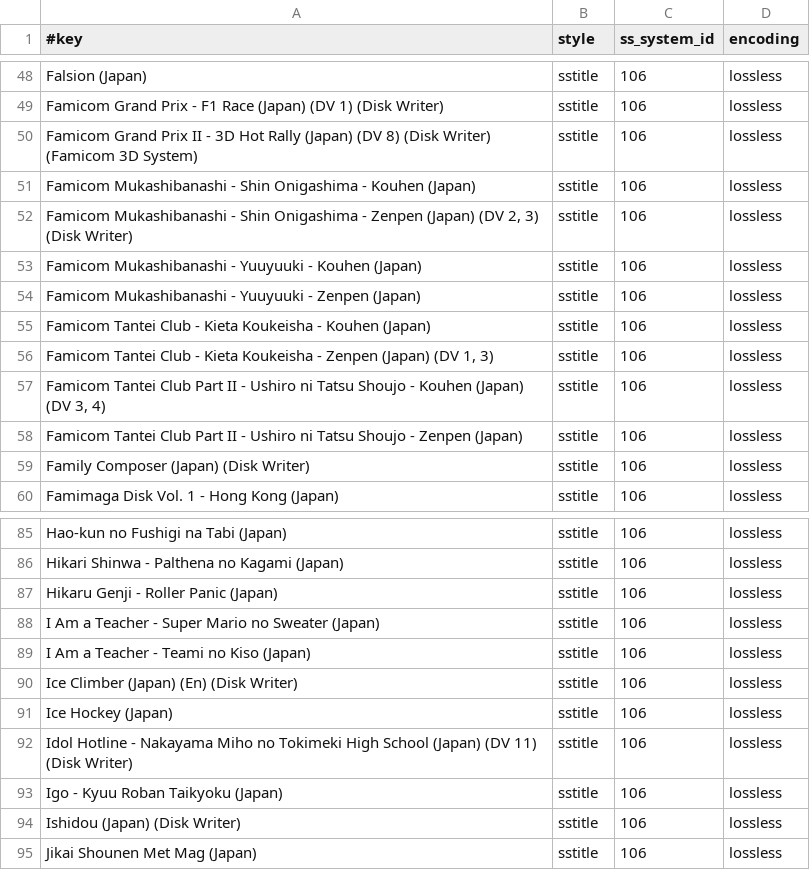
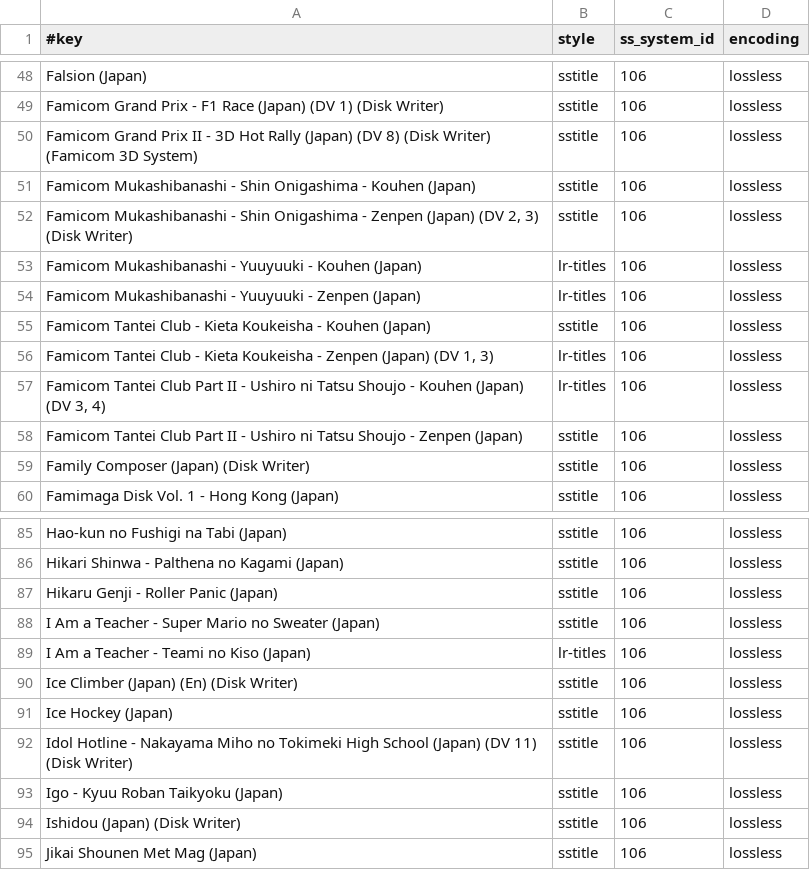
Before and after one commit to chipster6502/artworkdb-nintendo-consoles, a TSV file: docs/FDS/Titles/manifest.tsv, drawn as a sheet; only a part is shown, gaps mark what is left out.

Commit message:
chore(fds): update title artwork

```diff
--- a/docs/FDS/Titles/manifest.tsv
+++ b/docs/FDS/Titles/manifest.tsv
@@ -52,7 +52,7 @@ Famicom Mukashibanashi - Shin Onigashima - Kouhen (Japan)	sstitle	106	lossless
 Famicom Mukashibanashi - Shin Onigashima - Zenpen (Japan) (DV 2, 3) (Disk Writer)	sstitle	106	lossless
-Famicom Mukashibanashi - Yuuyuuki - Kouhen (Japan)	sstitle	106	lossless
-Famicom Mukashibanashi - Yuuyuuki - Zenpen (Japan)	sstitle	106	lossless
+Famicom Mukashibanashi - Yuuyuuki - Kouhen (Japan)	lr-titles	106	lossless
+Famicom Mukashibanashi - Yuuyuuki - Zenpen (Japan)	lr-titles	106	lossless
 Famicom Tantei Club - Kieta Koukeisha - Kouhen (Japan)	sstitle	106	lossless
-Famicom Tantei Club - Kieta Koukeisha - Zenpen (Japan) (DV 1, 3)	sstitle	106	lossless
-Famicom Tantei Club Part II - Ushiro ni Tatsu Shoujo - Kouhen (Japan) (DV 3, 4)	sstitle	106	lossless
+Famicom Tantei Club - Kieta Koukeisha - Zenpen (Japan) (DV 1, 3)	lr-titles	106	lossless
+Famicom Tantei Club Part II - Ushiro ni Tatsu Shoujo - Kouhen (Japan) (DV 3, 4)	lr-titles	106	lossless
 Famicom Tantei Club Part II - Ushiro ni Tatsu Shoujo - Zenpen (Japan)	sstitle	106	lossless
@@ -88,3 +88,3 @@ Hikaru Genji - Roller Panic (Japan)	sstitle	106	lossless
 I Am a Teacher - Super Mario no Sweater (Japan)	sstitle	106	lossless
-I Am a Teacher - Teami no Kiso (Japan)	sstitle	106	lossless
+I Am a Teacher - Teami no Kiso (Japan)	lr-titles	106	lossless
 Ice Climber (Japan) (En) (Disk Writer)	sstitle	106	lossless
```
Also changed, not shown: 5 other files.
